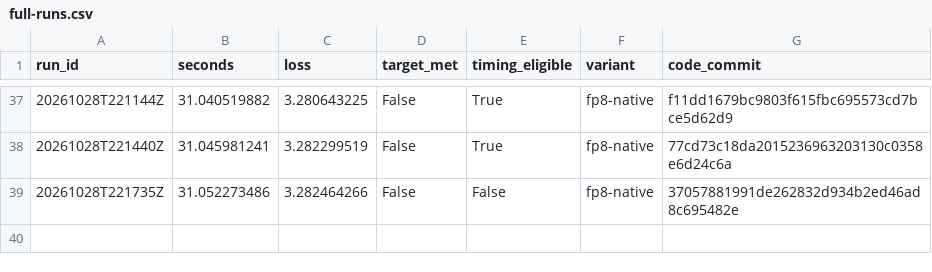
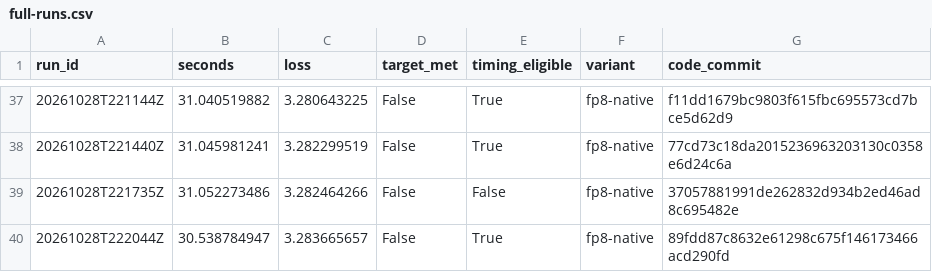
Before and after one commit to curvedinf/modded-nanogpt, a CSV file: research_results/wr_reproduction/h100-research/full-runs.csv, drawn as a sheet; only a part is shown, gaps mark what is left out.

Commit message:
Record narrow dense model at 30.54 seconds and 3.28367 loss

```diff
--- a/research_results/wr_reproduction/h100-research/full-runs.csv
+++ b/research_results/wr_reproduction/h100-research/full-runs.csv
@@ -39 +39,2 @@ run_id,seconds,loss,target_met,timing_eligible,variant,code_commit
 20261028T221735Z,31.052273486,3.282464266,False,False,fp8-native,37057881991de262832d934b2ed46ad8c695482e
+20261028T222044Z,30.538784947,3.283665657,False,True,fp8-native,89fdd87c8632e61298c675f146173466acd290fd
```
Also changed, not shown: 9 other files.
